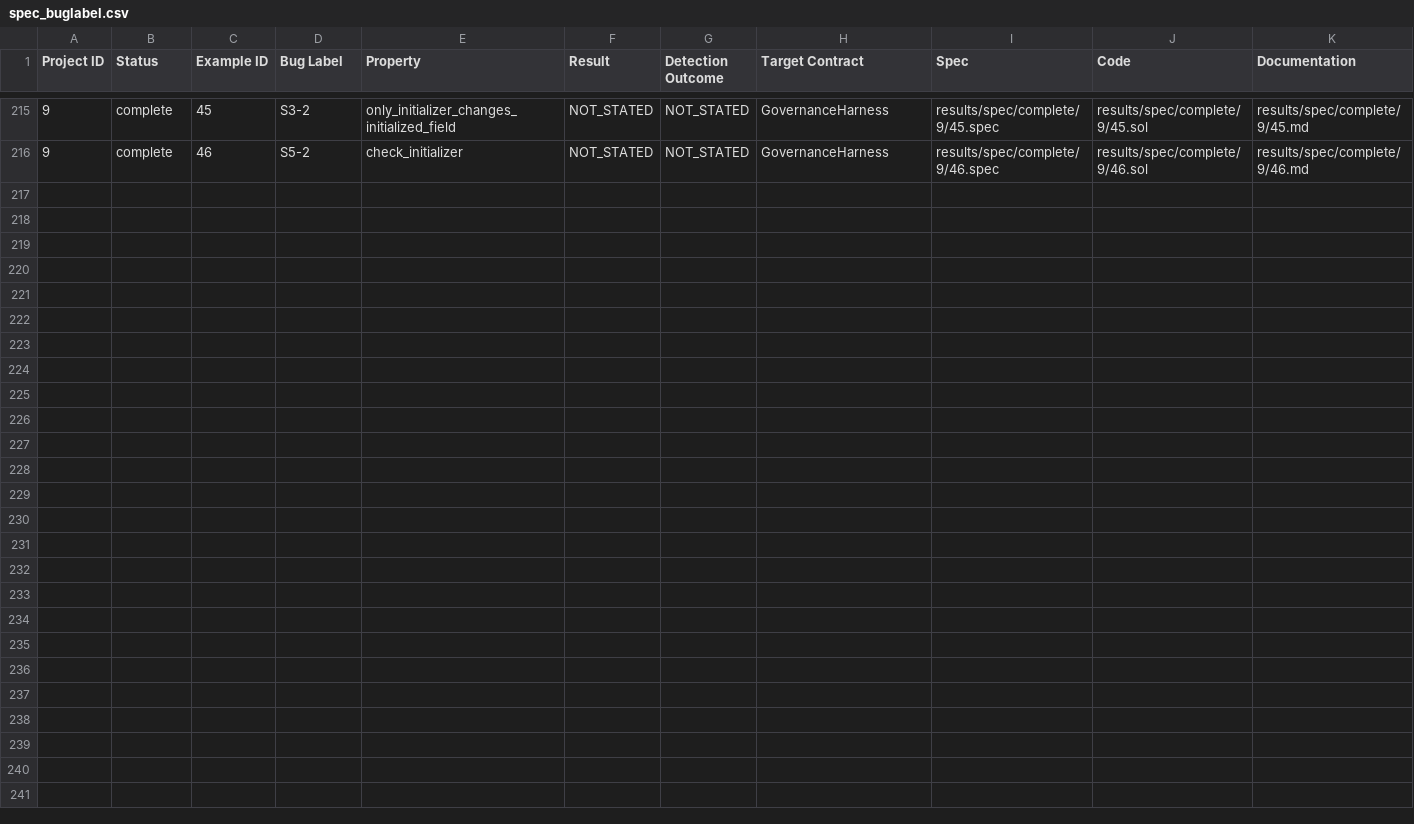
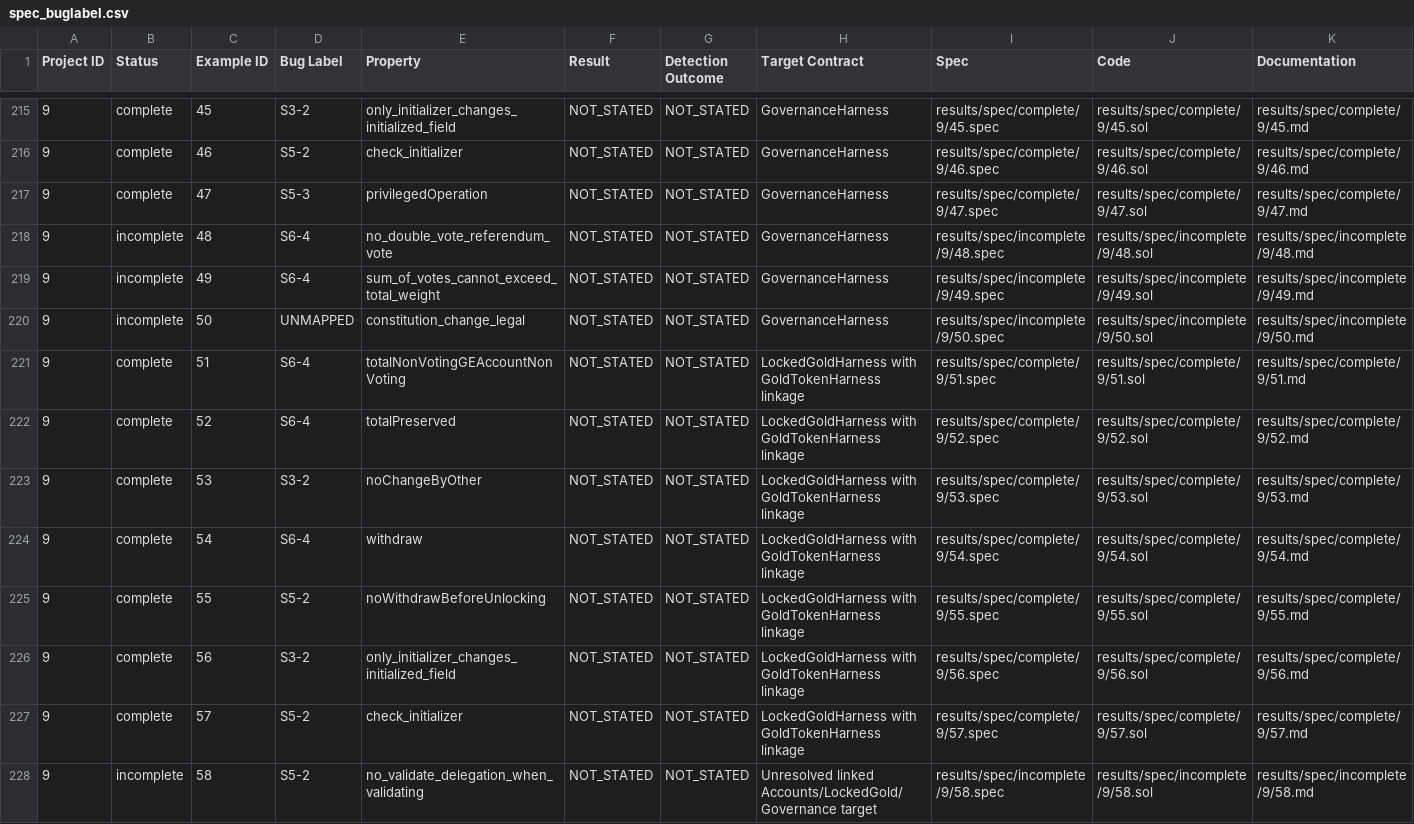
Before and after one commit to matheus-junio-da-silva/Web3Bugs, a CSV file: Web3Bugs-certora/results/spec/spec_buglabel.csv, drawn as a sheet; only a part is shown, gaps mark what is left out; rows hold the shown columns only; the diff names each change by its address in the sheet, - before the commit and + after, or states it on an @@ line.

Commit message:
[Catalog P9] Index Governance legacy and LockedGold 47–58

```diff
--- a/Web3Bugs-certora/results/spec/spec_buglabel.csv
+++ b/Web3Bugs-certora/results/spec/spec_buglabel.csv
+row 217: 9 | complete | 47 | S5-3 | privilegedOperation | NOT_STATED | NOT_STATED | GovernanceHarness | results/spec/complete/9/47.spec | results/spec/complete/9/47.sol | results/spec/complete/9/47.md
+row 218: 9 | incomplete | 48 | S6-4 | no_double_vote_referendum_vote | NOT_STATED | NOT_STATED | GovernanceHarness | results/spec/incomplete/9/48.spec | results/spec/incomplete/9/48.sol | results/spec/incomplete/9/48.md
+row 219: 9 | incomplete | 49 | S6-4 | sum_of_votes_cannot_exceed_total_weight | NOT_STATED | NOT_STATED | GovernanceHarness | results/spec/incomplete/9/49.spec | results/spec/incomplete/9/49.sol | results/spec/incomplete/9/49.md
+row 220: 9 | incomplete | 50 | UNMAPPED | constitution_change_legal | NOT_STATED | NOT_STATED | GovernanceHarness | results/spec/incomplete/9/50.spec | results/spec/incomplete/9/50.sol | results/spec/incomplete/9/50.md
+row 221: 9 | complete | 51 | S6-4 | totalNonVotingGEAccountNonVoting | NOT_STATED | NOT_STATED | LockedGoldHarness with GoldTokenHarness linkage | results/spec/complete/9/51.spec | results/spec/complete/9/51.sol | results/spec/complete/9/51.md
+row 222: 9 | complete | 52 | S6-4 | totalPreserved | NOT_STATED | NOT_STATED | LockedGoldHarness with GoldTokenHarness linkage | results/spec/complete/9/52.spec | results/spec/complete/9/52.sol | results/spec/complete/9/52.md
+row 223: 9 | complete | 53 | S3-2 | noChangeByOther | NOT_STATED | NOT_STATED | LockedGoldHarness with GoldTokenHarness linkage | results/spec/complete/9/53.spec | results/spec/complete/9/53.sol | results/spec/complete/9/53.md
+row 224: 9 | complete | 54 | S6-4 | withdraw | NOT_STATED | NOT_STATED | LockedGoldHarness with GoldTokenHarness linkage | results/spec/complete/9/54.spec | results/spec/complete/9/54.sol | results/spec/complete/9/54.md
+row 225: 9 | complete | 55 | S5-2 | noWithdrawBeforeUnlocking | NOT_STATED | NOT_STATED | LockedGoldHarness with GoldTokenHarness linkage | results/spec/complete/9/55.spec | results/spec/complete/9/55.sol | results/spec/complete/9/55.md
+row 226: 9 | complete | 56 | S3-2 | only_initializer_changes_initialized_field | NOT_STATED | NOT_STATED | LockedGoldHarness with GoldTokenHarness linkage | results/spec/complete/9/56.spec | results/spec/complete/9/56.sol | results/spec/complete/9/56.md
+row 227: 9 | complete | 57 | S5-2 | check_initializer | NOT_STATED | NOT_STATED | LockedGoldHarness with GoldTokenHarness linkage | results/spec/complete/9/57.spec | results/spec/complete/9/57.sol | results/spec/complete/9/57.md
+row 228: 9 | incomplete | 58 | S5-2 | no_validate_delegation_when_validating | NOT_STATED | NOT_STATED | Unresolved linked Accounts/LockedGold/Governance target | results/spec/incomplete/9/58.spec | results/spec/incomplete/9/58.sol | results/spec/incomplete/9/58.md
```
